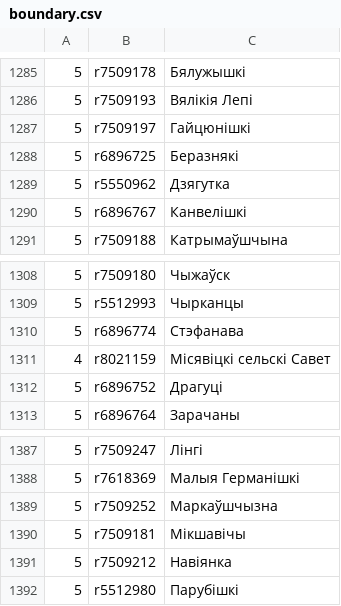
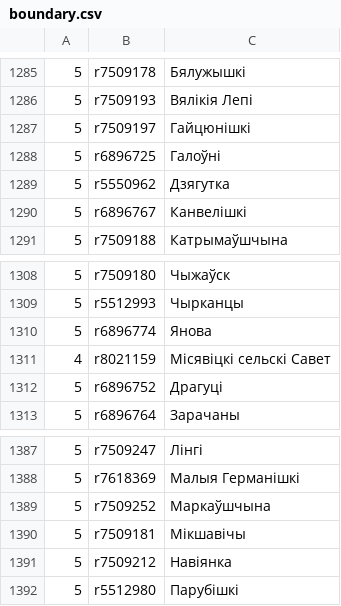
Before and after one commit to lidacity/osm-validator, a CSV file: docs/boundary.csv, drawn as a sheet; only a part is shown, gaps mark what is left out.

```diff
--- a/docs/boundary.csv
+++ b/docs/boundary.csv
@@ -1287,3 +1287,3 @@
 5;r7509197;Гайцюнішкі;
-5;r6896725;Беразнякі;
+5;r6896725;Галоўні;
 5;r5550962;Дзягутка;
@@ -1309,3 +1309,3 @@
 5;r5512993;Чырканцы;
-5;r6896774;Стэфанава;
+5;r6896774;Янова;
 4;r8021159;Місявіцкі сельскі Савет;
@@ -1388,3 +1388,3 @@
 5;r7618369;Малыя Германішкі;
-5;r7509252;Маркаўшчызна;
+5;r7509252;Маркаўшчына;
 5;r7509181;Мікшавічы;
```
Also changed, not shown: docs/error.csv, docs/missing.csv, 10 other files.
